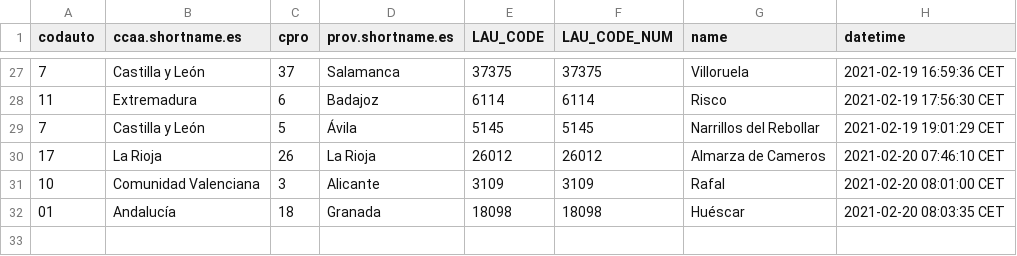
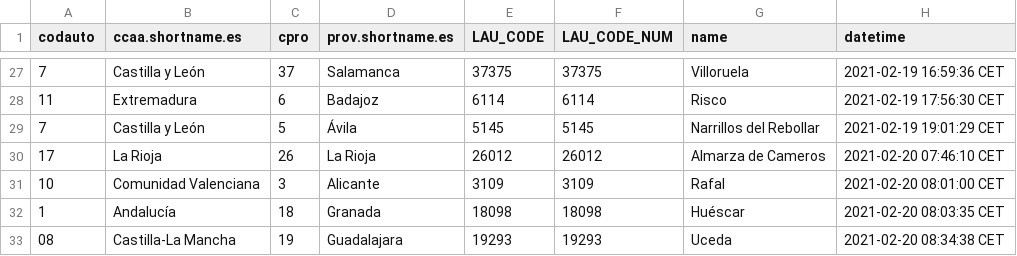
Before and after one commit to dieghernan/testr, a CSV file: assets/datalog.csv, drawn as a sheet; only a part is shown, gaps mark what is left out.

```diff
--- a/assets/datalog.csv
+++ b/assets/datalog.csv
@@ -31,2 +31,3 @@
 "10","Comunidad Valenciana","3","Alicante","3109",3109,"Rafal","2021-02-20 08:01:00 CET"
-"01","Andalucía","18","Granada","18098",18098,"Huéscar","2021-02-20 08:03:35 CET"
+"1","Andalucía","18","Granada","18098",18098,"Huéscar","2021-02-20 08:03:35 CET"
+"08","Castilla-La Mancha","19","Guadalajara","19293",19293,"Uceda","2021-02-20 08:34:38 CET"
```
Also changed, not shown: 1 other file.
